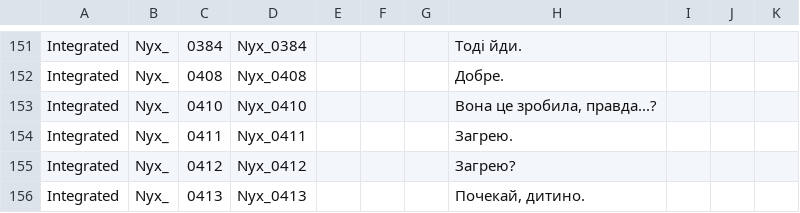
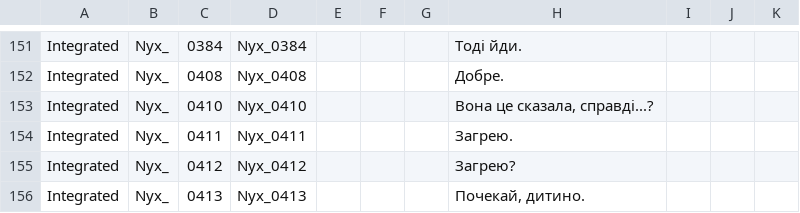
Before and after one commit to MoorASick/Hades_UA, a CSV file: Content/Subtitles/pl/Nyx.csv, drawn as a sheet; only a part is shown, gaps mark what is left out.

```diff
--- a/Content/Subtitles/pl/Nyx.csv
+++ b/Content/Subtitles/pl/Nyx.csv
@@ -152,3 +152,3 @@
 "Integrated","Nyx_","0408","Nyx_0408","","","","Добре.","","",""
-"Integrated","Nyx_","0410","Nyx_0410","","","","Вона це зробила, правда...?","","",""
+"Integrated","Nyx_","0410","Nyx_0410","","","","Вона це сказала, справді...?","","",""
 "Integrated","Nyx_","0411","Nyx_0411","","","","Загрею.","","",""
```
Also changed, not shown: 2 other files.
